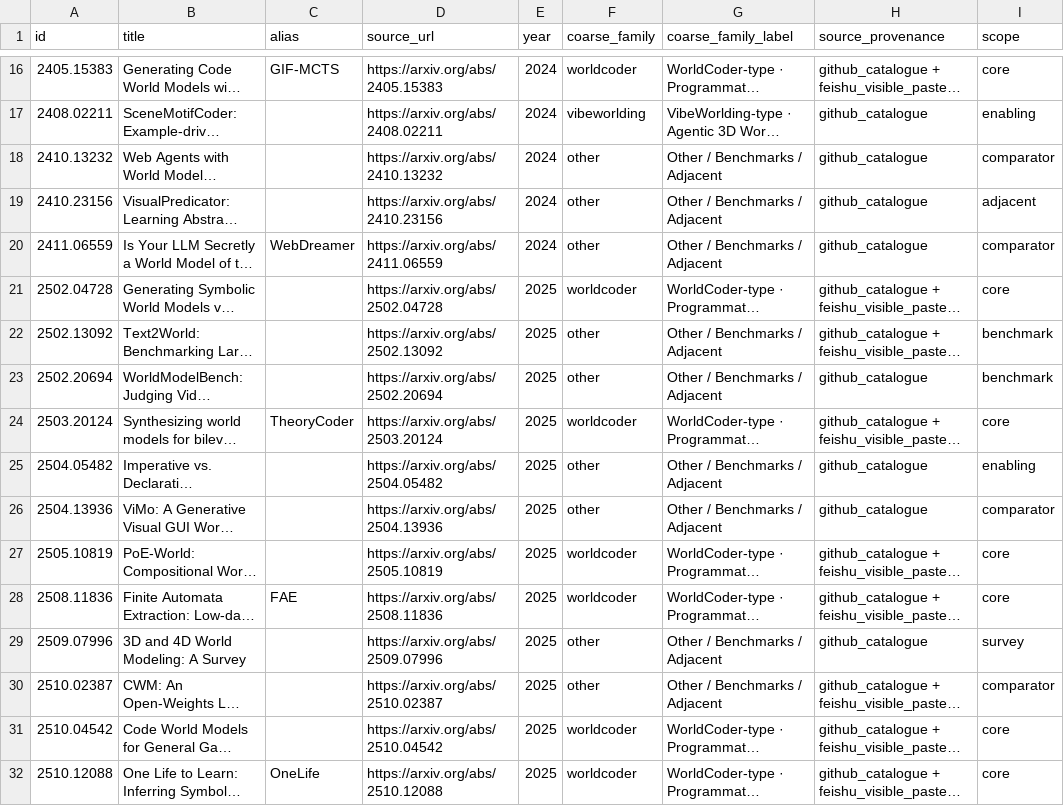
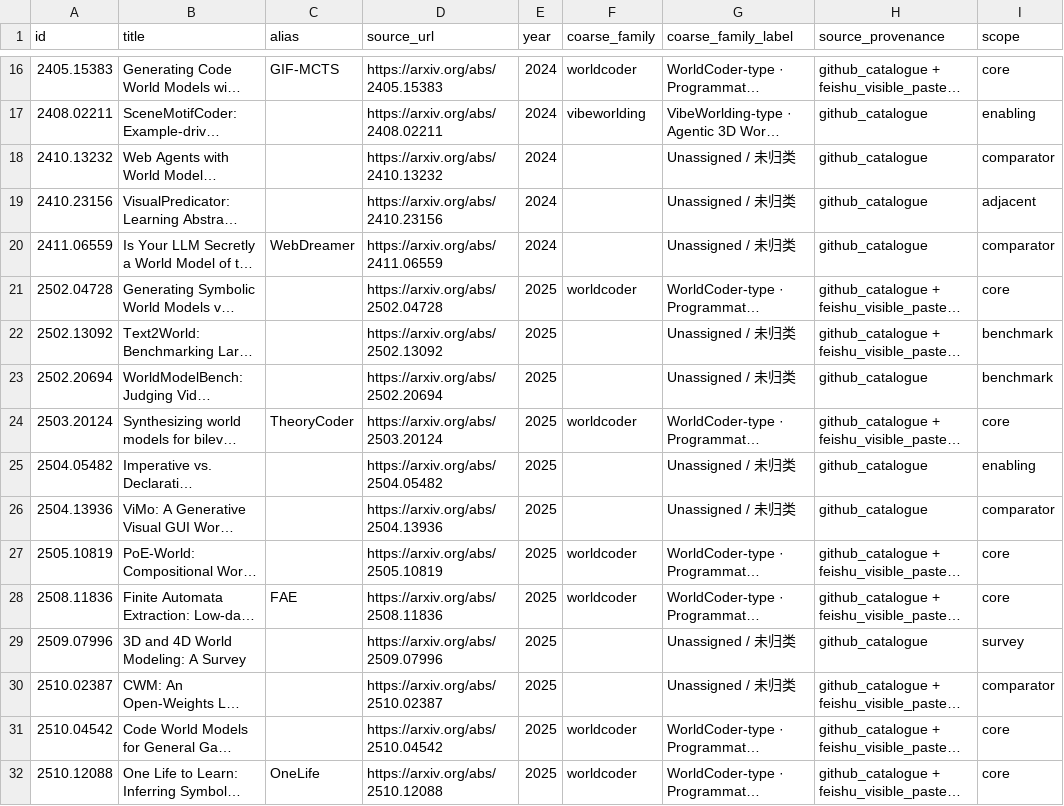
Before and after one commit to MichaelCao0/Awesome-Code-World-Model, a CSV file: data/classification.csv, drawn as a sheet; only a part is shown, gaps mark what is left out; long unchanged cells end in …; the diff covers the shown part only; the diff names each change by its address in the sheet, - before the commit and + after, or states it on an @@ line.

```diff
--- a/data/classification.csv
+++ b/data/classification.csv
-F18:F20 (coarse_family): other
+F18:F20 (coarse_family): (empty)
-G18:G20 (coarse_family_label): Other / Benchmarks / Adjacent
+G18:G20 (coarse_family_label): Unassigned / 未归类
-F22:F23 (coarse_family): other
+F22:F23 (coarse_family): (empty)
-G22:G23 (coarse_family_label): Other / Benchmarks / Adjacent
+G22:G23 (coarse_family_label): Unassigned / 未归类
-F25:F26 (coarse_family): other
+F25:F26 (coarse_family): (empty)
-G25:G26 (coarse_family_label): Other / Benchmarks / Adjacent
+G25:G26 (coarse_family_label): Unassigned / 未归类
-F29:F30 (coarse_family): other
+F29:F30 (coarse_family): (empty)
-G29:G30 (coarse_family_label): Other / Benchmarks / Adjacent
+G29:G30 (coarse_family_label): Unassigned / 未归类
```
Also changed, not shown: 94 edited cells elsewhere in this file, data/paper-master-list.csv, 15 other files.
